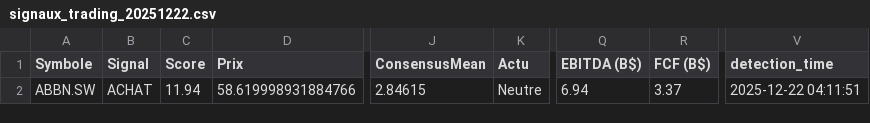
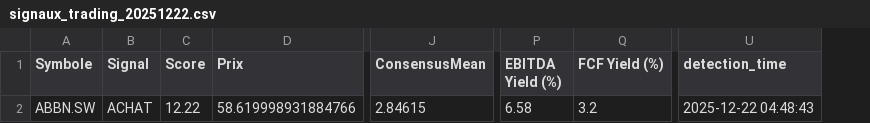
Before and after one commit to Bekay12/Gestion_trade, a CSV file: stock-analysis-ui/src/signaux/signaux_trading_20251222.csv, drawn as a sheet; only a part is shown, gaps mark what is left out; removed rows and columns are numbered as before the commit, all else as after; the diff names each change by its address in the sheet, - before the commit and + after, or states it on an @@ line.

Commit message:
parallelisation du calcul des signaux de trading.

```diff
--- a/stock-analysis-ui/src/signaux/signaux_trading_20251222.csv
+++ b/stock-analysis-ui/src/signaux/signaux_trading_20251222.csv
-column K (Actu), row 2: Neutre
-column Q (EBITDA (B$)), row 2: 6.94
-column R (FCF (B$)), row 2: 3.37
+column P (EBITDA Yield (%)), row 2: 6.58
+column Q (FCF Yield (%)), row 2: 3.2
-C2 (Score): 11.94
+C2 (Score): 12.22
-U2 (detection_time): 2025-12-22 04:11:51
+U2 (detection_time): 2025-12-22 04:48:43
```
Also changed, not shown: 7 other files.
